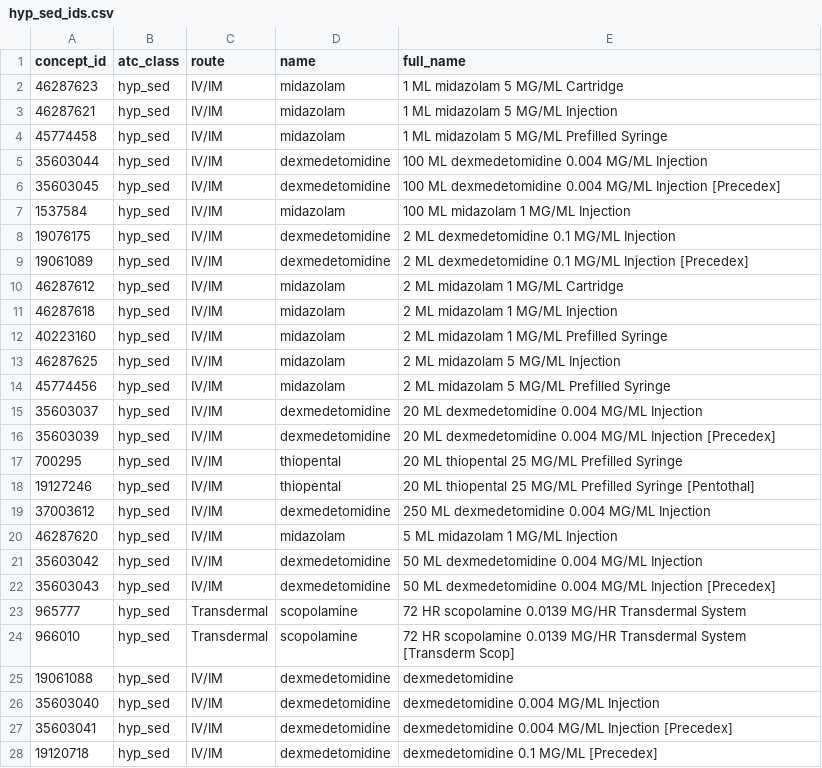
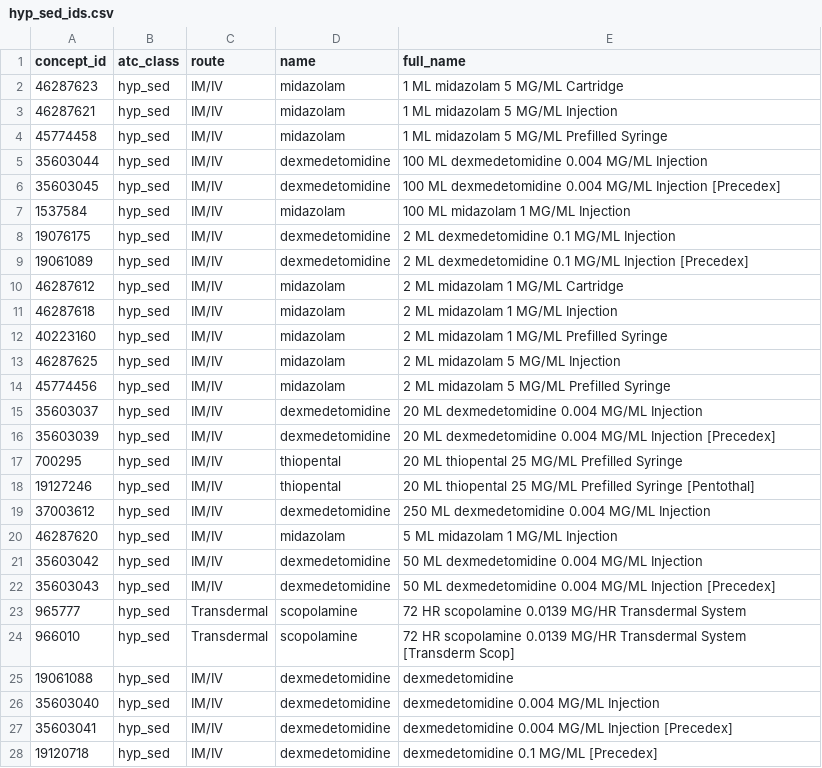
Before and after one commit to cnwong/AoU_data, a CSV file: hyp_sed_ids.csv, drawn as a sheet; only a part is shown; the diff covers the shown part only.

```diff
--- a/hyp_sed_ids.csv
+++ b/hyp_sed_ids.csv
@@ -1,28 +1,28 @@
 concept_id,atc_class,route,name,full_name
-46287623,hyp_sed,IV/IM,midazolam,1 ML midazolam 5 MG/ML Cartridge
-46287621,hyp_sed,IV/IM,midazolam,1 ML midazolam 5 MG/ML Injection
-45774458,hyp_sed,IV/IM,midazolam,1 ML midazolam 5 MG/ML Prefilled Syringe
-35603044,hyp_sed,IV/IM,dexmedetomidine,100 ML dexmedetomidine 0.004 MG/ML Injection
-35603045,hyp_sed,IV/IM,dexmedetomidine,100 ML dexmedetomidine 0.004 MG/ML Injection [Precedex]
-1537584,hyp_sed,IV/IM,midazolam,100 ML midazolam 1 MG/ML Injection
-19076175,hyp_sed,IV/IM,dexmedetomidine,2 ML dexmedetomidine 0.1 MG/ML Injection
-19061089,hyp_sed,IV/IM,dexmedetomidine,2 ML dexmedetomidine 0.1 MG/ML Injection [Precedex]
-46287612,hyp_sed,IV/IM,midazolam,2 ML midazolam 1 MG/ML Cartridge
-46287618,hyp_sed,IV/IM,midazolam,2 ML midazolam 1 MG/ML Injection
-40223160,hyp_sed,IV/IM,midazolam,2 ML midazolam 1 MG/ML Prefilled Syringe
-46287625,hyp_sed,IV/IM,midazolam,2 ML midazolam 5 MG/ML Injection
-45774456,hyp_sed,IV/IM,midazolam,2 ML midazolam 5 MG/ML Prefilled Syringe
-35603037,hyp_sed,IV/IM,dexmedetomidine,20 ML dexmedetomidine 0.004 MG/ML Injection
-35603039,hyp_sed,IV/IM,dexmedetomidine,20 ML dexmedetomidine 0.004 MG/ML Injection [Precedex]
-700295,hyp_sed,IV/IM,thiopental,20 ML thiopental 25 MG/ML Prefilled Syringe
-19127246,hyp_sed,IV/IM,thiopental,20 ML thiopental 25 MG/ML Prefilled Syringe [Pentothal]
-37003612,hyp_sed,IV/IM,dexmedetomidine,250 ML dexmedetomidine 0.004 MG/ML Injection
-46287620,hyp_sed,IV/IM,midazolam,5 ML midazolam 1 MG/ML Injection
-35603042,hyp_sed,IV/IM,dexmedetomidine,50 ML dexmedetomidine 0.004 MG/ML Injection
-35603043,hyp_sed,IV/IM,dexmedetomidine,50 ML dexmedetomidine 0.004 MG/ML Injection [Precedex]
+46287623,hyp_sed,IM/IV,midazolam,1 ML midazolam 5 MG/ML Cartridge
+46287621,hyp_sed,IM/IV,midazolam,1 ML midazolam 5 MG/ML Injection
+45774458,hyp_sed,IM/IV,midazolam,1 ML midazolam 5 MG/ML Prefilled Syringe
+35603044,hyp_sed,IM/IV,dexmedetomidine,100 ML dexmedetomidine 0.004 MG/ML Injection
+35603045,hyp_sed,IM/IV,dexmedetomidine,100 ML dexmedetomidine 0.004 MG/ML Injection [Precedex]
+1537584,hyp_sed,IM/IV,midazolam,100 ML midazolam 1 MG/ML Injection
+19076175,hyp_sed,IM/IV,dexmedetomidine,2 ML dexmedetomidine 0.1 MG/ML Injection
+19061089,hyp_sed,IM/IV,dexmedetomidine,2 ML dexmedetomidine 0.1 MG/ML Injection [Precedex]
+46287612,hyp_sed,IM/IV,midazolam,2 ML midazolam 1 MG/ML Cartridge
+46287618,hyp_sed,IM/IV,midazolam,2 ML midazolam 1 MG/ML Injection
+40223160,hyp_sed,IM/IV,midazolam,2 ML midazolam 1 MG/ML Prefilled Syringe
+46287625,hyp_sed,IM/IV,midazolam,2 ML midazolam 5 MG/ML Injection
+45774456,hyp_sed,IM/IV,midazolam,2 ML midazolam 5 MG/ML Prefilled Syringe
+35603037,hyp_sed,IM/IV,dexmedetomidine,20 ML dexmedetomidine 0.004 MG/ML Injection
+35603039,hyp_sed,IM/IV,dexmedetomidine,20 ML dexmedetomidine 0.004 MG/ML Injection [Precedex]
+700295,hyp_sed,IM/IV,thiopental,20 ML thiopental 25 MG/ML Prefilled Syringe
+19127246,hyp_sed,IM/IV,thiopental,20 ML thiopental 25 MG/ML Prefilled Syringe [Pentothal]
+37003612,hyp_sed,IM/IV,dexmedetomidine,250 ML dexmedetomidine 0.004 MG/ML Injection
+46287620,hyp_sed,IM/IV,midazolam,5 ML midazolam 1 MG/ML Injection
+35603042,hyp_sed,IM/IV,dexmedetomidine,50 ML dexmedetomidine 0.004 MG/ML Injection
+35603043,hyp_sed,IM/IV,dexmedetomidine,50 ML dexmedetomidine 0.004 MG/ML Injection [Precedex]
 965777,hyp_sed,Transdermal,scopolamine,72 HR scopolamine 0.0139 MG/HR Transdermal System
 966010,hyp_sed,Transdermal,scopolamine,72 HR scopolamine 0.0139 MG/HR Transdermal System [Transderm Scop]
-19061088,hyp_sed,IV/IM,dexmedetomidine,dexmedetomidine
-35603040,hyp_sed,IV/IM,dexmedetomidine,dexmedetomidine 0.004 MG/ML Injection
-35603041,hyp_sed,IV/IM,dexmedetomidine,dexmedetomidine 0.004 MG/ML Injection [Precedex]
-19120718,hyp_sed,IV/IM,dexmedetomidine,dexmedetomidine 0.1 MG/ML [Precedex]
+19061088,hyp_sed,IM/IV,dexmedetomidine,dexmedetomidine
+35603040,hyp_sed,IM/IV,dexmedetomidine,dexmedetomidine 0.004 MG/ML Injection
+35603041,hyp_sed,IM/IV,dexmedetomidine,dexmedetomidine 0.004 MG/ML Injection [Precedex]
+19120718,hyp_sed,IM/IV,dexmedetomidine,dexmedetomidine 0.1 MG/ML [Precedex]
```
Also changed, not shown: 3 edited cells elsewhere in this file, 1 other file.
